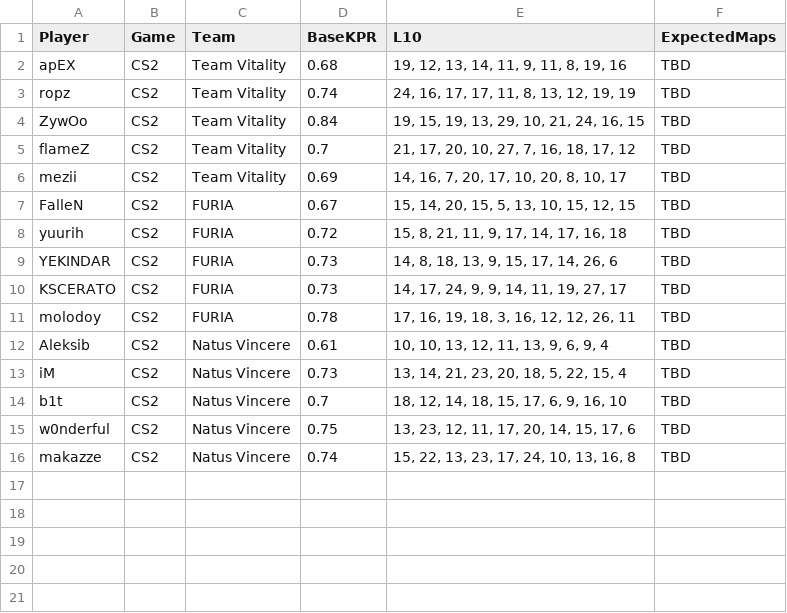
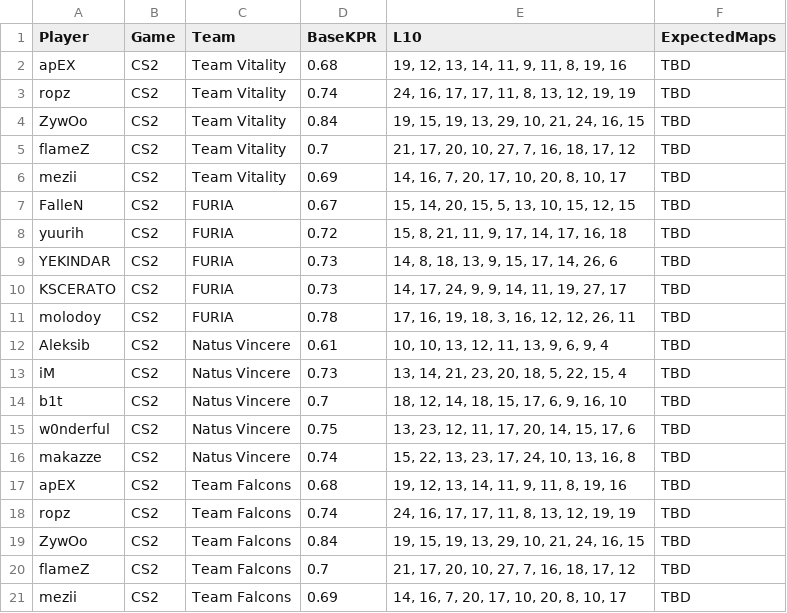
Before and after one commit to SleeperKid/cs2-Prop-Grader, a CSV file: daily_stats.csv, drawn as a sheet.

```diff
--- a/daily_stats.csv
+++ b/daily_stats.csv
@@ -16 +16,6 @@ w0nderful,CS2,Natus Vincere,0.75,"13, 23, 12, 11, 17, 20, 14, 15, 17, 6",TBD
 makazze,CS2,Natus Vincere,0.74,"15, 22, 13, 23, 17, 24, 10, 13, 16, 8",TBD
+apEX,CS2,Team Falcons,0.68,"19, 12, 13, 14, 11, 9, 11, 8, 19, 16",TBD
+ropz,CS2,Team Falcons,0.74,"24, 16, 17, 17, 11, 8, 13, 12, 19, 19",TBD
+ZywOo,CS2,Team Falcons,0.84,"19, 15, 19, 13, 29, 10, 21, 24, 16, 15",TBD
+flameZ,CS2,Team Falcons,0.7,"21, 17, 20, 10, 27, 7, 16, 18, 17, 12",TBD
+mezii,CS2,Team Falcons,0.69,"14, 16, 7, 20, 17, 10, 20, 8, 10, 17",TBD
```
